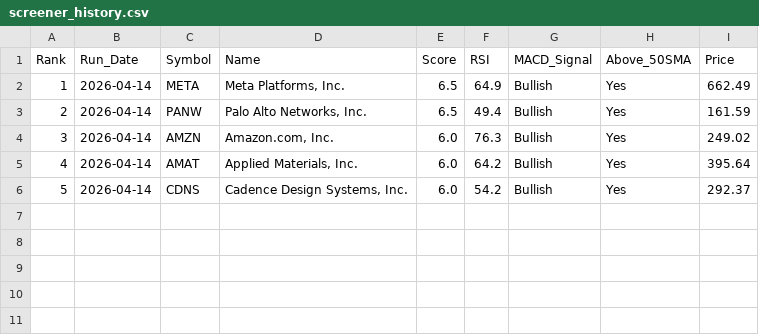
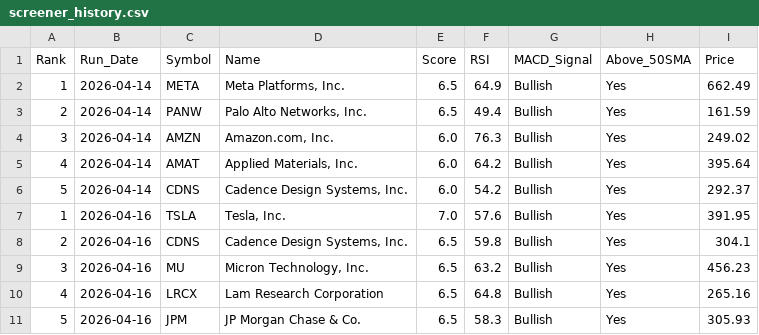
Before and after one commit to chandupal11/Rev-Ops-Forecasting-Agent, a CSV file: screener_history.csv, drawn as a sheet; the diff names each change by its address in the sheet, - before the commit and + after, or states it on an @@ line.

```diff
--- a/screener_history.csv
+++ b/screener_history.csv
+row 7: 1 | 2026-04-16 | TSLA | Tesla, Inc. | 7.0 | 57.6 | Bullish | Yes | 391.95
+row 8: 2 | 2026-04-16 | CDNS | Cadence Design Systems, Inc. | 6.5 | 59.8 | Bullish | Yes | 304.1
+row 9: 3 | 2026-04-16 | MU | Micron Technology, Inc. | 6.5 | 63.2 | Bullish | Yes | 456.23
+row 10: 4 | 2026-04-16 | LRCX | Lam Research Corporation | 6.5 | 64.8 | Bullish | Yes | 265.16
+row 11: 5 | 2026-04-16 | JPM | JP Morgan Chase & Co. | 6.5 | 58.3 | Bullish | Yes | 305.93
```
Also changed, not shown: screener_results.csv.
